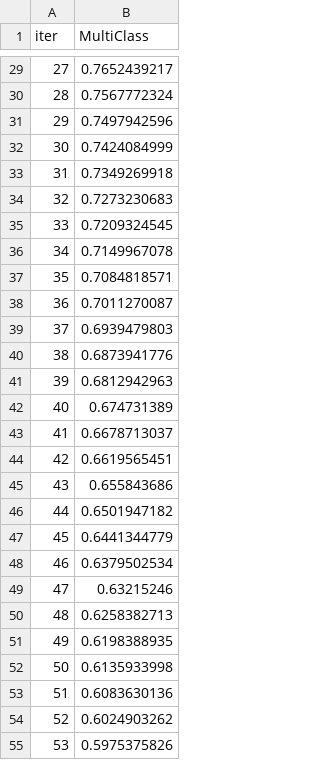
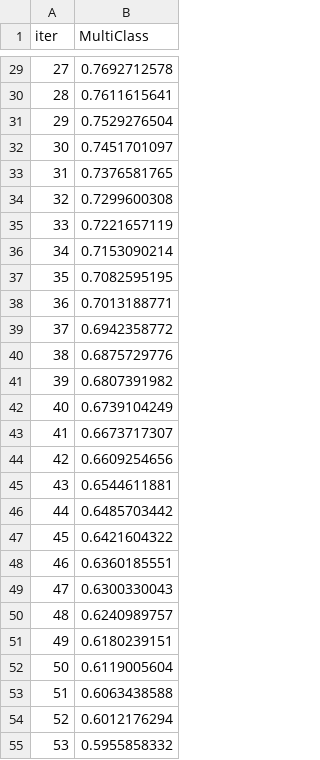
Before and after one commit to alexandermyrup/premier_league_predictions, a TSV file: catboost_info/learn_error.tsv, drawn as a sheet; only a part is shown, gaps mark what is left out; the diff covers the shown part only.

```diff
--- a/catboost_info/learn_error.tsv
+++ b/catboost_info/learn_error.tsv
@@ -29,27 +29,27 @@ iter	MultiClass
-27	0.7652439217
-28	0.7567772324
-29	0.7497942596
-30	0.7424084999
-31	0.7349269918
-32	0.7273230683
-33	0.7209324545
-34	0.7149967078
-35	0.7084818571
-36	0.7011270087
-37	0.6939479803
-38	0.6873941776
-39	0.6812942963
-40	0.674731389
-41	0.6678713037
-42	0.6619565451
-43	0.655843686
-44	0.6501947182
-45	0.6441344779
-46	0.6379502534
-47	0.63215246
-48	0.6258382713
-49	0.6198388935
-50	0.6135933998
-51	0.6083630136
-52	0.6024903262
-53	0.5975375826
+27	0.7692712578
+28	0.7611615641
+29	0.7529276504
+30	0.7451701097
+31	0.7376581765
+32	0.7299600308
+33	0.7221657119
+34	0.7153090214
+35	0.7082595195
+36	0.7013188771
+37	0.6942358772
+38	0.6875729776
+39	0.6807391982
+40	0.6739104249
+41	0.6673717307
+42	0.6609254656
+43	0.6544611881
+44	0.6485703442
+45	0.6421604322
+46	0.6360185551
+47	0.6300330043
+48	0.6240989757
+49	0.6180239151
+50	0.6119005604
+51	0.6063438588
+52	0.6012176294
+53	0.5955858332
```
Also changed, not shown: 156 edited cells elsewhere in this file, Data/24-25.csv, Data/model_metrics.csv, 10 other files.
